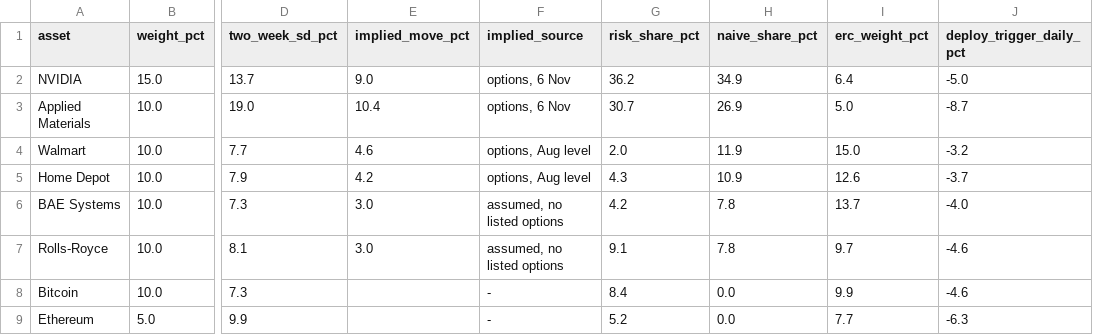
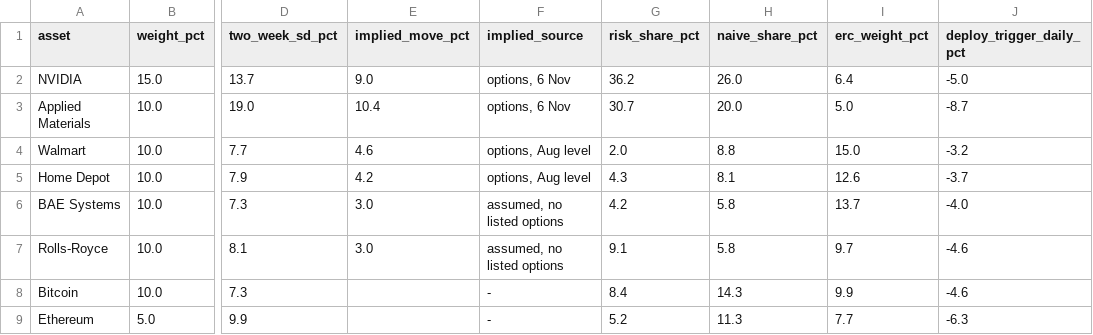
Before and after one commit to VarrunSatheeshkumar/quant-portfolio, a CSV file: p9_umushroom_event_risk/out/per_asset.csv, drawn as a sheet; only a part is shown, gaps mark what is left out; the diff names each change by its address in the sheet, - before the commit and + after, or states it on an @@ line.

```diff
--- a/p9_umushroom_event_risk/out/per_asset.csv
+++ b/p9_umushroom_event_risk/out/per_asset.csv
-H2 (naive_share_pct): 34.9
+H2 (naive_share_pct): 26.0
-H3 (naive_share_pct): 26.9
+H3 (naive_share_pct): 20.0
-H4 (naive_share_pct): 11.9
+H4 (naive_share_pct): 8.8
-H5 (naive_share_pct): 10.9
+H5 (naive_share_pct): 8.1
-H6:H7 (naive_share_pct): 7.8
+H6:H7 (naive_share_pct): 5.8
-H8 (naive_share_pct): 0.0
+H8 (naive_share_pct): 14.3
-H9 (naive_share_pct): 0.0
+H9 (naive_share_pct): 11.3
```
Also changed, not shown: 5 other files.
